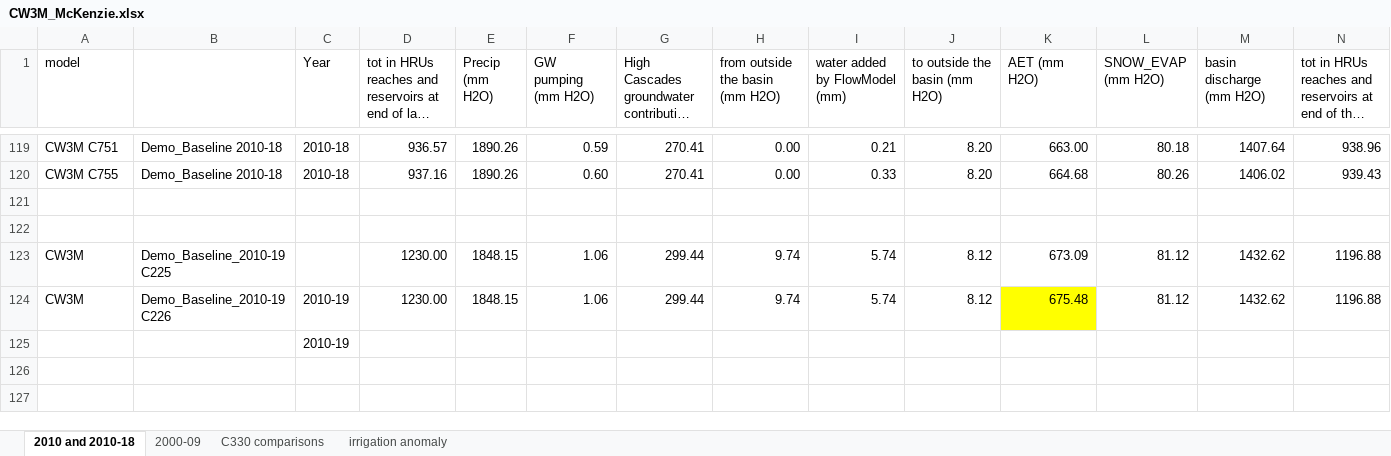
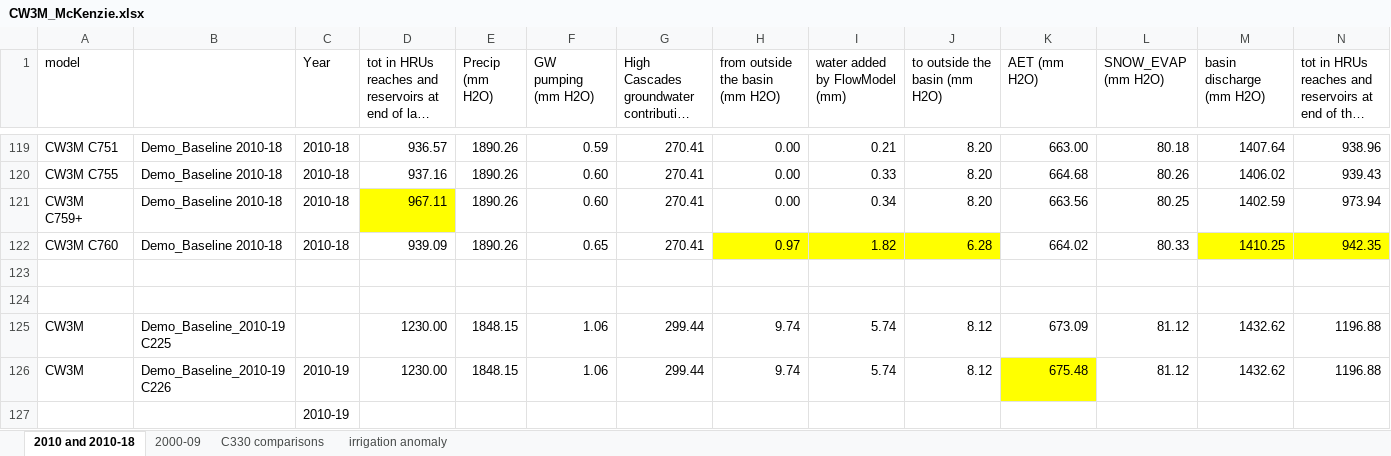
Before and after one commit to DavidConklin1947/CW3M, an Excel workbook: DataCW3M/RegressionTesting/CW3M_McKenzie.xlsx, sheet 2010 and 2010-18, drawn as a sheet; only a part is shown, gaps mark what is left out; long unchanged cells end in …; values as stored, in another font and other column widths than the file's, no borders; rows hold the shown columns only; the diff names each change by its address in the sheet, - before the commit and + after, or states it on an @@ line.

```diff
--- a/DataCW3M/RegressionTesting/CW3M_McKenzie.xlsx (sheet 2010 and 2010-18)
+++ b/DataCW3M/RegressionTesting/CW3M_McKenzie.xlsx (sheet 2010 and 2010-18)
+row 121: CW3M C759+ | Demo_Baseline 2010-18 | 2010-18 | 967.11 | 1890.26 | 0.60 | 270.41 | 0.00 | 0.34 | 8.20 | 663.56 | 80.25 | 1402.59 | 973.94
+row 122: CW3M C760 | Demo_Baseline 2010-18 | 2010-18 | 939.09 | 1890.26 | 0.65 | 270.41 | 0.97 | 1.82 | 6.28 | 664.02 | 80.33 | 1410.25 | 942.35
```
Also changed, not shown: 6 other files.
